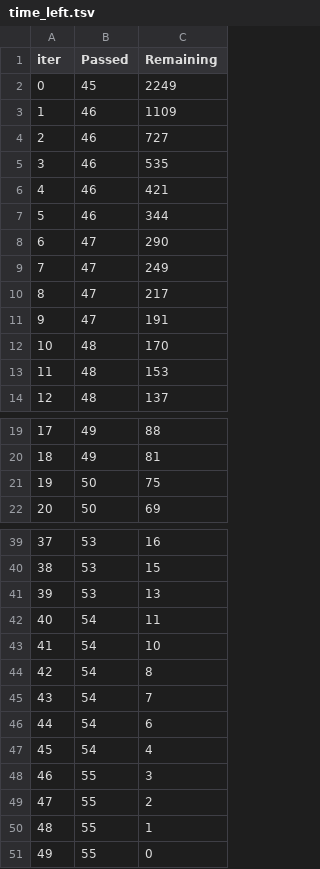
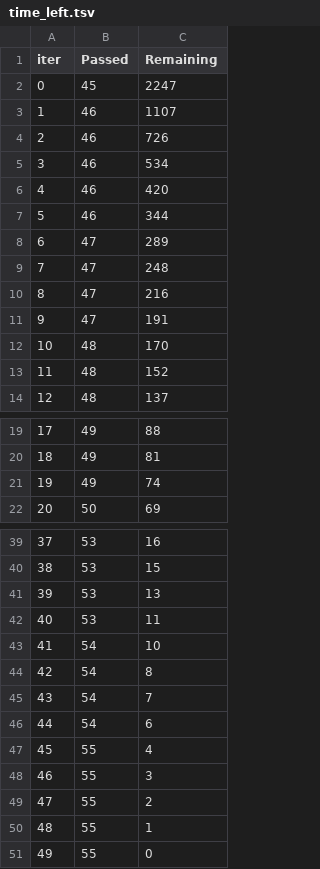
Before and after one commit to HohohoCode/AI-SECURITY-SUITE-LINUX-MINT-E-UBUNTU, a TSV file: catboost_info/time_left.tsv, drawn as a sheet; only a part is shown, gaps mark what is left out.

```diff
--- a/catboost_info/time_left.tsv
+++ b/catboost_info/time_left.tsv
@@ -1,14 +1,14 @@
 iter	Passed	Remaining
-0	45	2249
-1	46	1109
-2	46	727
-3	46	535
-4	46	421
+0	45	2247
+1	46	1107
+2	46	726
+3	46	534
+4	46	420
 5	46	344
-6	47	290
-7	47	249
-8	47	217
+6	47	289
+7	47	248
+8	47	216
 9	47	191
 10	48	170
-11	48	153
+11	48	152
 12	48	137
@@ -20,3 +20,3 @@ iter	Passed	Remaining
 18	49	81
-19	50	75
+19	49	74
 20	50	69
@@ -41,3 +41,3 @@ iter	Passed	Remaining
 39	53	13
-40	54	11
+40	53	11
 41	54	10
@@ -46,3 +46,3 @@ iter	Passed	Remaining
 44	54	6
-45	54	4
+45	55	4
 46	55	3
```
Also changed, not shown: 6 other files.
